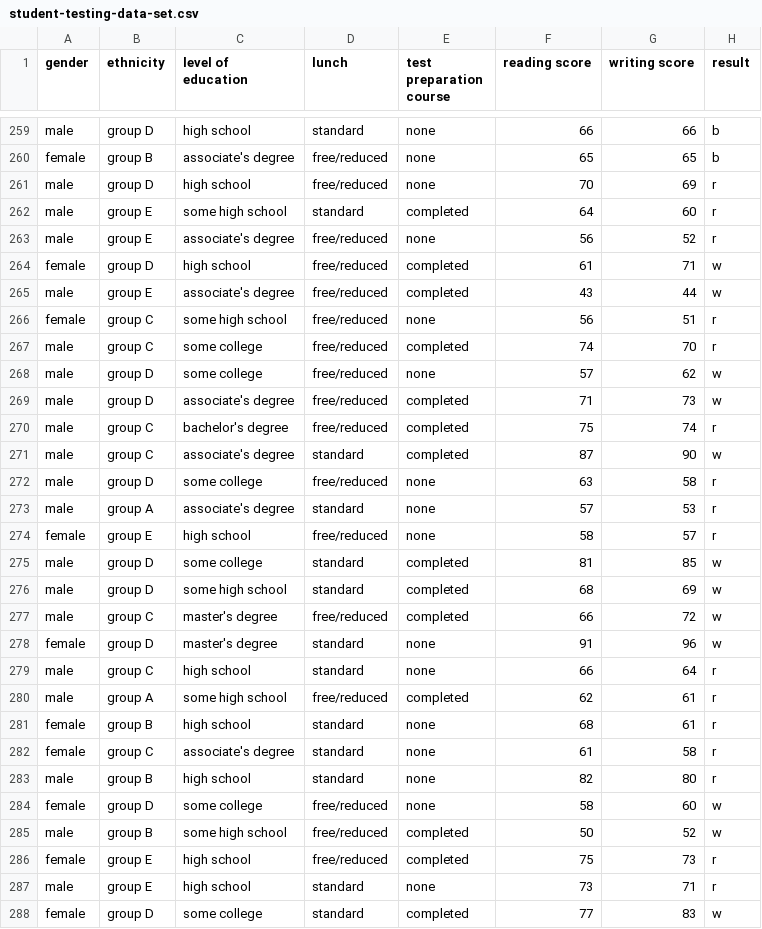
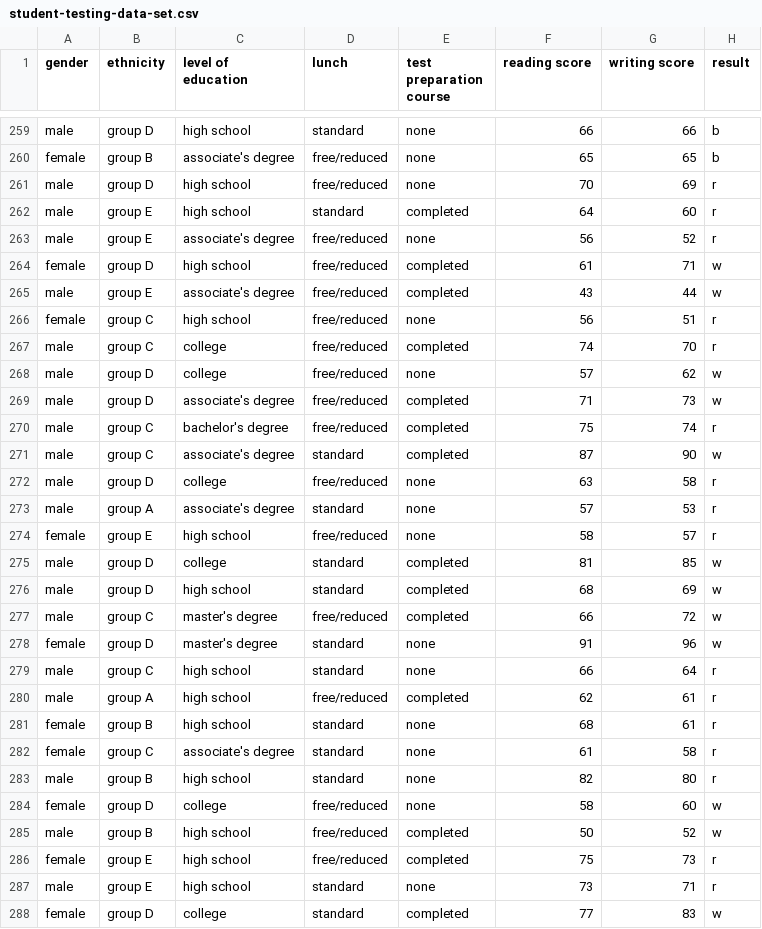
Before and after one commit to HasanMhdAmin/learning-analytics, a CSV file: data-set/student-testing-data-set.csv, drawn as a sheet; only a part is shown, gaps mark what is left out; the diff covers the shown part only.

```diff
--- a/data-set/student-testing-data-set.csv
+++ b/data-set/student-testing-data-set.csv
@@ -261,3 +261,3 @@ female,group B,associate's degree,free/reduced,none,65,65,b
 male,group D,high school,free/reduced,none,70,69,r
-male,group E,some high school,standard,completed,64,60,r
+male,group E,high school,standard,completed,64,60,r
 male,group E,associate's degree,free/reduced,none,56,52,r
@@ -265,5 +265,5 @@ female,group D,high school,free/reduced,completed,61,71,w
 male,group E,associate's degree,free/reduced,completed,43,44,w
-female,group C,some high school,free/reduced,none,56,51,r
-male,group C,some college,free/reduced,completed,74,70,r
-male,group D,some college,free/reduced,none,57,62,w
+female,group C,high school,free/reduced,none,56,51,r
+male,group C,college,free/reduced,completed,74,70,r
+male,group D,college,free/reduced,none,57,62,w
 male,group D,associate's degree,free/reduced,completed,71,73,w
@@ -271,7 +271,7 @@ male,group C,bachelor's degree,free/reduced,completed,75,74,r
 male,group C,associate's degree,standard,completed,87,90,w
-male,group D,some college,free/reduced,none,63,58,r
+male,group D,college,free/reduced,none,63,58,r
 male,group A,associate's degree,standard,none,57,53,r
 female,group E,high school,free/reduced,none,58,57,r
-male,group D,some college,standard,completed,81,85,w
-male,group D,some high school,standard,completed,68,69,w
+male,group D,college,standard,completed,81,85,w
+male,group D,high school,standard,completed,68,69,w
 male,group C,master's degree,free/reduced,completed,66,72,w
@@ -279,3 +279,3 @@ female,group D,master's degree,standard,none,91,96,w
 male,group C,high school,standard,none,66,64,r
-male,group A,some high school,free/reduced,completed,62,61,r
+male,group A,high school,free/reduced,completed,62,61,r
 female,group B,high school,standard,none,68,61,r
@@ -283,6 +283,6 @@ female,group C,associate's degree,standard,none,61,58,r
 male,group B,high school,standard,none,82,80,r
-female,group D,some college,free/reduced,none,58,60,w
-male,group B,some high school,free/reduced,completed,50,52,w
+female,group D,college,free/reduced,none,58,60,w
+male,group B,high school,free/reduced,completed,50,52,w
 female,group E,high school,free/reduced,completed,75,73,r
 male,group E,high school,standard,none,73,71,r
-female,group D,some college,standard,completed,77,83,w
+female,group D,college,standard,completed,77,83,w
```
Also changed, not shown: 128 edited cells elsewhere in this file, data-set/student-training-data-set.csv, 1 other file.
